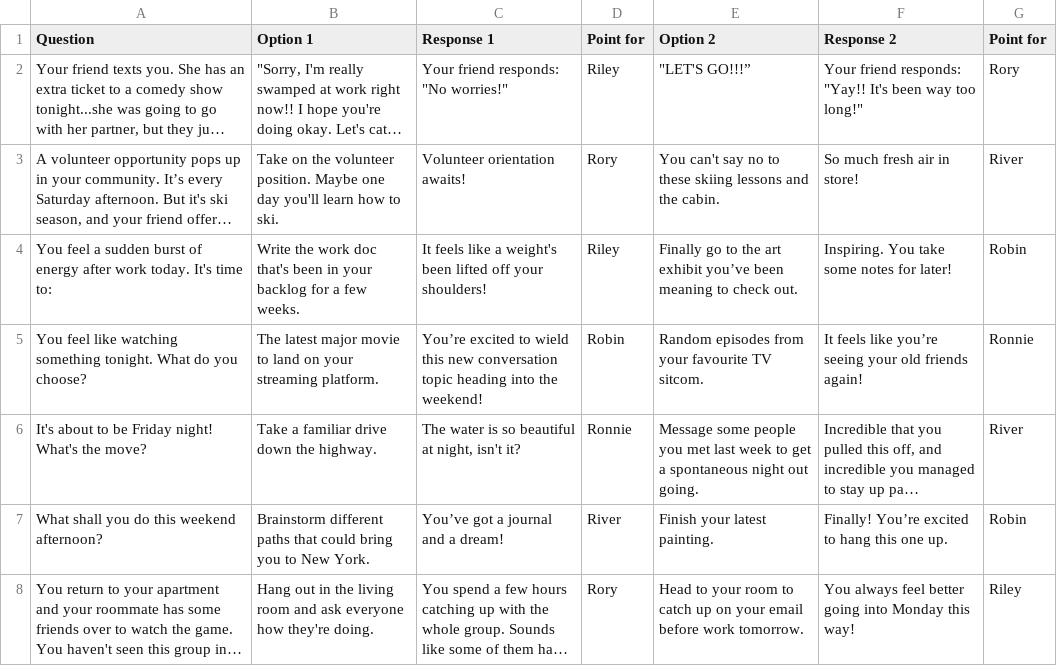
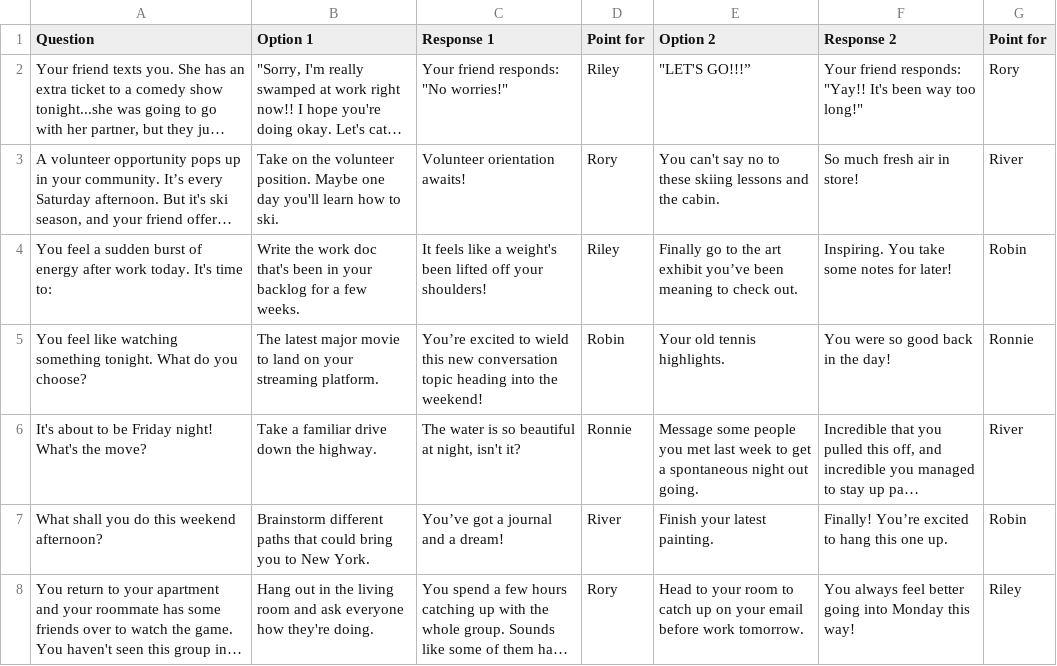
Before and after one commit to tiffanyq/seven-day-soulmate, a CSV file: csv/Seven Day Soulmate Data - Random Events.csv, drawn as a sheet; long unchanged cells end in …; the diff names each change by its address in the sheet, - before the commit and + after, or states it on an @@ line.

```diff
--- a/csv/Seven Day Soulmate Data - Random Events.csv
+++ b/csv/Seven Day Soulmate Data - Random Events.csv
-E5 (Option 2): Random episodes from your favourite TV sitcom.
+E5 (Option 2): Your old tennis highlights.
-F5 (Response 2): It feels like you’re seeing your old friends again!
+F5 (Response 2): You were so good back in the day!
```
Also changed, not shown: 1 other file.
